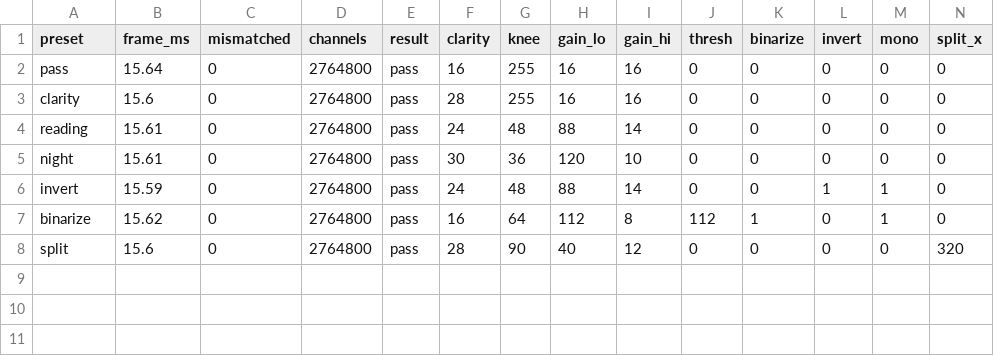
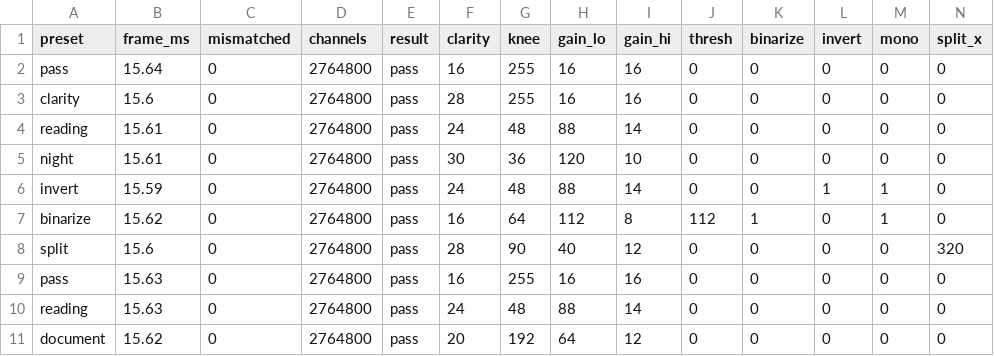
Before and after one commit to yileina459-coder/pynq_lowlight-enhance, a CSV file: board/enhance_dma/metrics_enhance.csv, drawn as a sheet.

Commit message:
fix(enhance): add a polarity-preserving document preset, verified on the board
The board capture showed the 'reading' preset turning the dim page into dark
text on a light background. Measured: ink 62.7 -> 62.8, paper 21.4 -> 114.1, so
contrast went from +41 to -51. Not a hardware bug - with knee=48 the paper sits
below the knee and is scaled by gain_lo/16 while the ink is compressed towards
the knee.

- sim/enhance/tune_document_preset.py: reproducible search over clarity/knee/
  slopes, scored by positive contrast, few dark pixels, little clipping
- new preset 'document' (clarity=20, knee=192, gain_lo=64, gain_hi=12):
  contrast +158, 0.2% of pixels below luma 32, 3.7% clipped
- 'reading' is left untouched: it came from another calibration round and is
  already quoted elsewhere; adding a preset is additive and both sets of numbers
  are documented side by side
- board: all eight presets bit-exact against the golden model, 15.6 ms/frame

The docs say plainly that the tuning was done on a synthetic page and must be
repeated against real footage once the capture card arrives.

```diff
--- a/board/enhance_dma/metrics_enhance.csv
+++ b/board/enhance_dma/metrics_enhance.csv
@@ -8 +8,4 @@ binarize,15.62,0,2764800,pass,16,64,112,8,112,1,0,1,0
 split,15.6,0,2764800,pass,28,90,40,12,0,0,0,0,320
+pass,15.63,0,2764800,pass,16,255,16,16,0,0,0,0,0
+reading,15.63,0,2764800,pass,24,48,88,14,0,0,0,0,0
+document,15.62,0,2764800,pass,20,192,64,12,0,0,0,0,0
```
Also changed, not shown: 8 other files.
